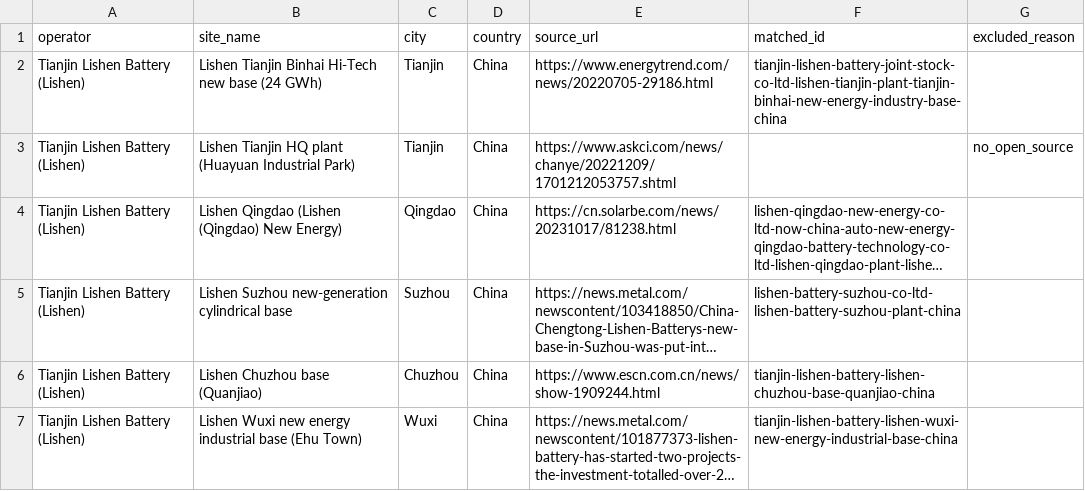
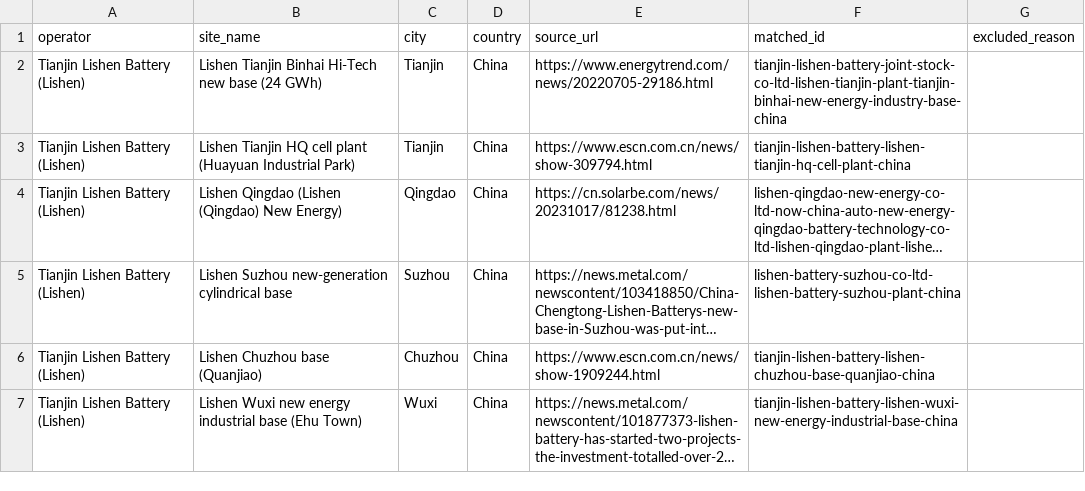
Before and after one commit to dmw24/BatteryFactory, a CSV file: data/reference/operator_sites/T009.csv, drawn as a sheet; only a part is shown; long unchanged cells end in …; the diff covers the shown part only; the diff names each change by its address in the sheet, - before the commit and + after, or states it on an @@ line.

```diff
--- a/data/reference/operator_sites/T009.csv
+++ b/data/reference/operator_sites/T009.csv
-B3 (site_name): …Tianjin HQ plant (Huayuan…
+B3 (site_name): …Tianjin HQ cell plant (Huayuan…
-E3 (source_url): https://www.askci.com/news/chanye/20221209/1701212053757.shtml
+E3 (source_url): https://www.escn.com.cn/news/show-309794.html
-F3 (matched_id): (empty)
+F3 (matched_id): tianjin-lishen-battery-lishen-tianjin-hq-cell-plant-china
-G3 (excluded_reason): no_open_source
+G3 (excluded_reason): (empty)
```
Also changed, not shown: 3 added rows and 7 edited cells elsewhere in this file, data/reference/operator_sites/T008.csv, data/removed.csv, 8 other files.
